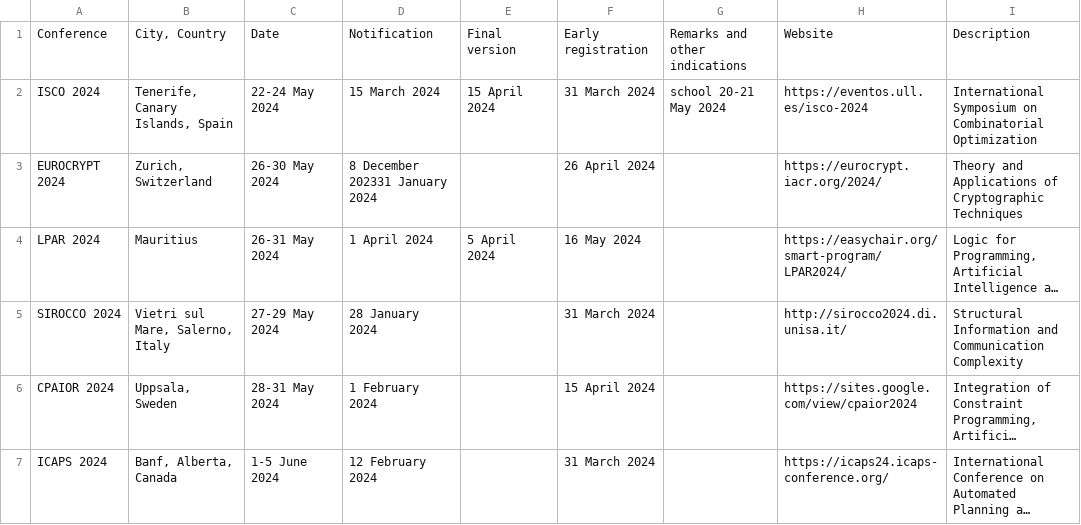
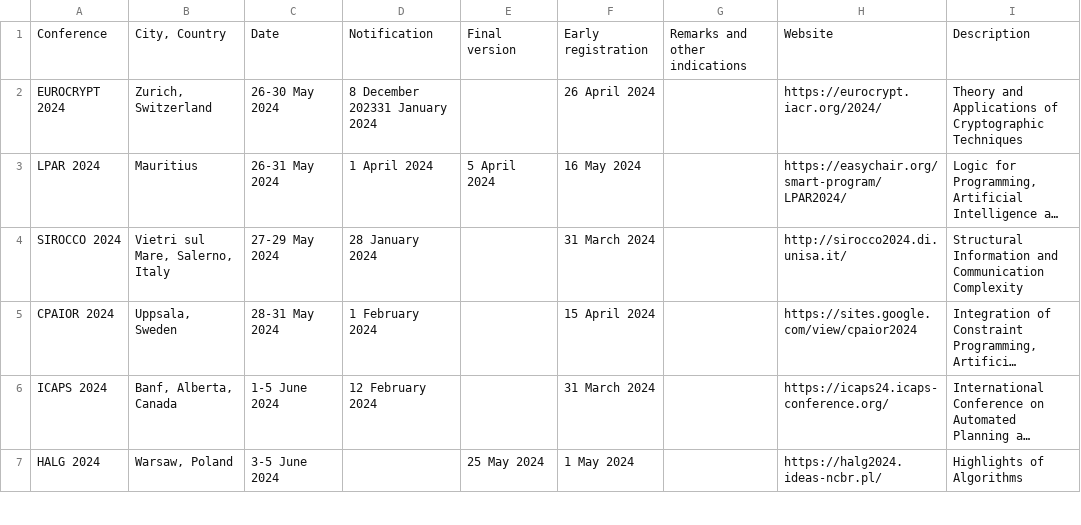
Before and after one commit to luungockhang/conference_scraper, a CSV file: conference_list_site/lix.polytechnique.fr/output3.csv, drawn as a sheet; only a part is shown; the shorter side is filled out with more unchanged rows; long unchanged cells end in …; the diff names each change by its address in the sheet, - before the commit and + after, or states it on an @@ line.

```diff
--- a/conference_list_site/lix.polytechnique.fr/output3.csv
+++ b/conference_list_site/lix.polytechnique.fr/output3.csv
-row 2: ISCO 2024 | Tenerife, Canary Islands, Spain | 22-24 May 2024 | 15 March 2024 | 15 April 2024 | 31 March 2024 | school 20-21 May 2024 | https://eventos.ull.es/isco-2024 | International Symposium on Combinatorial Optimization
```
Also changed, not shown: conference_list_site/ccfddl.github.io/output.csv, conference_list_site/lix.polytechnique.fr/output1.csv, 11 other files.
